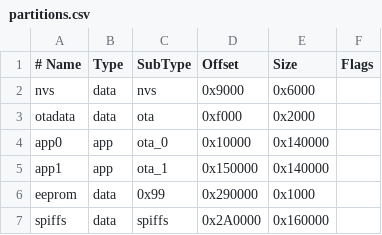
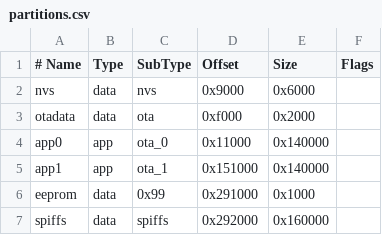
Before and after one commit to kioshiDesu/CoinGate, a CSV file: partitions.csv, drawn as a sheet.

Commit message:
fix: correct partition table offsets to prevent overlap

```diff
--- a/partitions.csv
+++ b/partitions.csv
@@ -3,5 +3,5 @@ nvs,      data, nvs,     0x9000,  0x6000,
 otadata,  data, ota,     0xf000,  0x2000,
-app0,     app,  ota_0,   0x10000, 0x140000,
-app1,     app,  ota_1,   0x150000,0x140000,
-eeprom,   data, 0x99,    0x290000,0x1000,
-spiffs,   data, spiffs,  0x2A0000,0x160000,
+app0,     app,  ota_0,   0x11000, 0x140000,
+app1,     app,  ota_1,   0x151000,0x140000,
+eeprom,   data, 0x99,    0x291000,0x1000,
+spiffs,   data, spiffs,  0x292000,0x160000,
```
